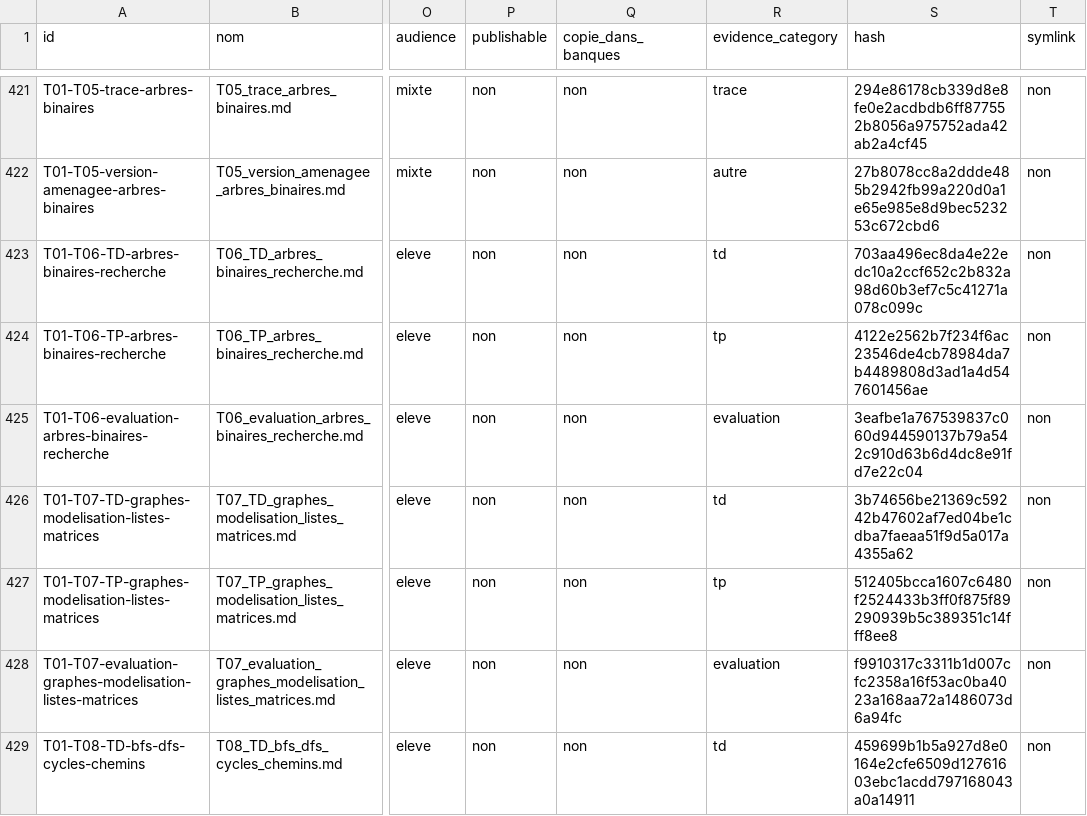
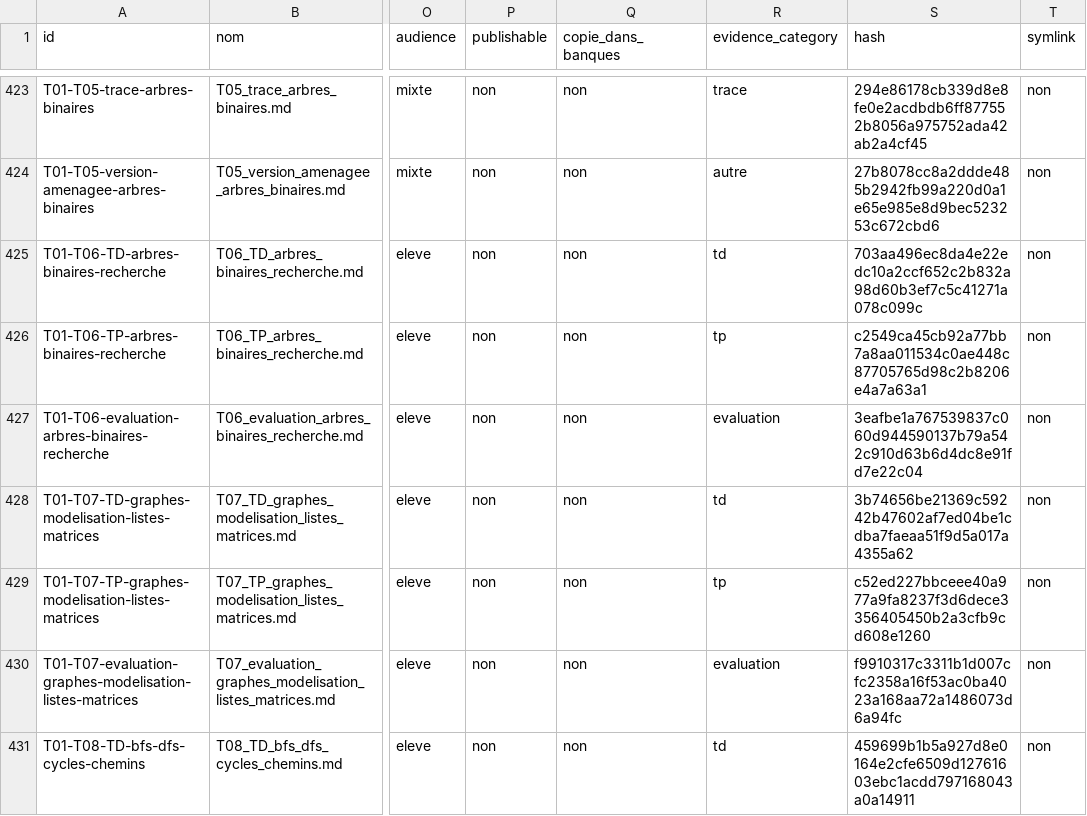
Before and after one commit to cyranoaladin/NSI, a CSV file: manifest.csv, drawn as a sheet; only a part is shown, gaps mark what is left out; addresses are those after the commit; the diff covers the shown part only; the diff names each change by its address in the sheet, - before the commit and + after, or states it on an @@ line.

```diff
--- a/manifest.csv
+++ b/manifest.csv
-S426 (hash): 4122e2562b7f234f6ac23546de4cb78984da7b4489808d3ad1a4d547601456ae
+S426 (hash): c2549ca45cb92a77bb7a8aa011534c0ae448c87705765d98c2b8206e4a7a63a1
-S429 (hash): 512405bcca1607c6480f2524433b3ff0f875f89290939b5c389351c14fff8ee8
+S429 (hash): c52ed227bbceee40a977a9fa8237f3d6dece3356405450b2a3cfb9cd608e1260
```
Also changed, not shown: 2 added rows and 8 edited cells elsewhere in this file, 16 other files.
